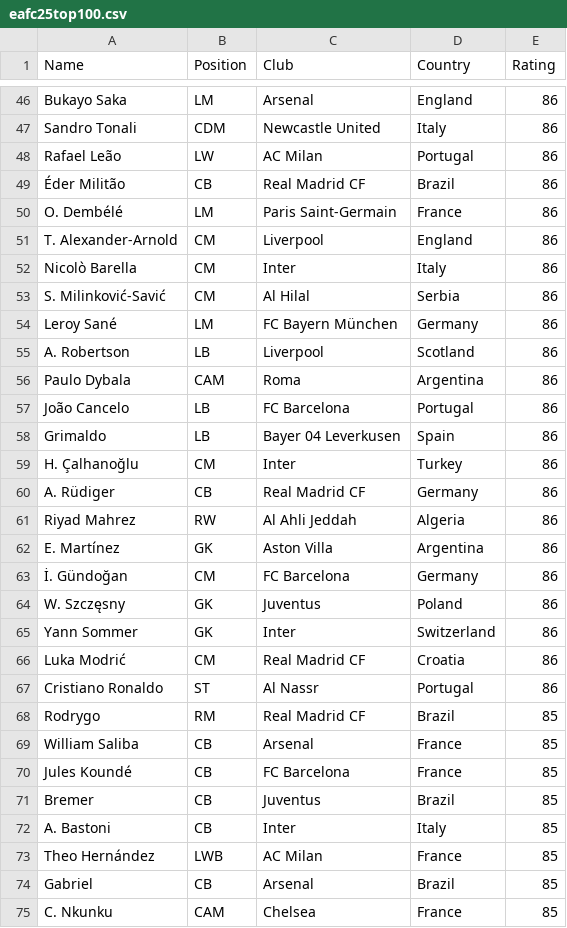
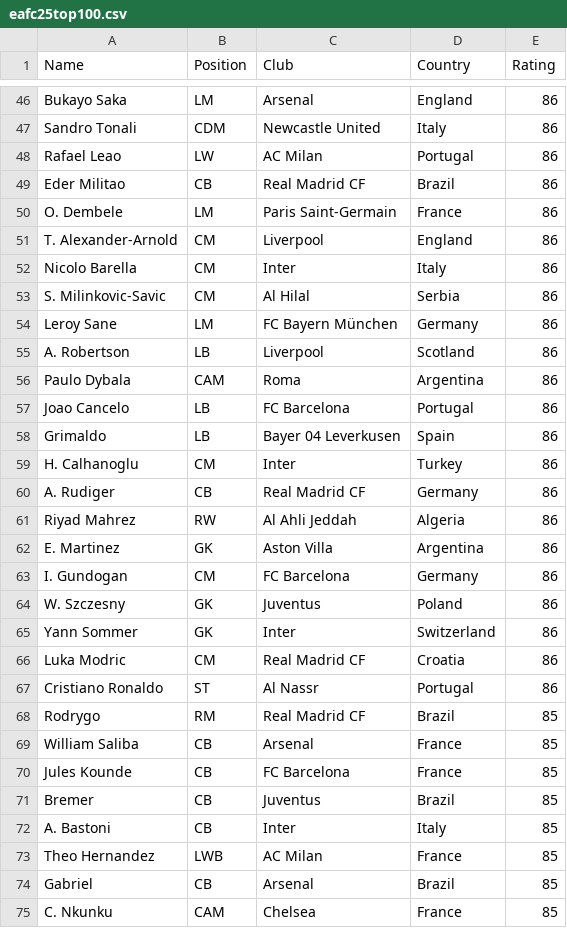
Before and after one commit to aravgoyal/footygames, a CSV file: src/assets/eafc25top100.csv, drawn as a sheet; only a part is shown, gaps mark what is left out; the diff covers the shown part only.

```diff
--- a/src/assets/eafc25top100.csv
+++ b/src/assets/eafc25top100.csv
@@ -47,21 +47,21 @@ Bukayo Saka,LM,Arsenal,England,86
 Sandro Tonali,CDM,Newcastle United,Italy,86
-Rafael Leão,LW,AC Milan,Portugal,86
-Éder Militão,CB,Real Madrid CF,Brazil,86
-O. Dembélé,LM,Paris Saint-Germain,France,86
+Rafael Leao,LW,AC Milan,Portugal,86
+Eder Militao,CB,Real Madrid CF,Brazil,86
+O. Dembele,LM,Paris Saint-Germain,France,86
 T. Alexander-Arnold,CM,Liverpool,England,86
-Nicolò Barella,CM,Inter,Italy,86
-S. Milinković-Savić,CM,Al Hilal,Serbia,86
-Leroy Sané,LM,FC Bayern München,Germany,86
+Nicolo Barella,CM,Inter,Italy,86
+S. Milinkovic-Savic,CM,Al Hilal,Serbia,86
+Leroy Sane,LM,FC Bayern München,Germany,86
 A. Robertson,LB,Liverpool,Scotland,86
 Paulo Dybala,CAM,Roma,Argentina,86
-João Cancelo,LB,FC Barcelona,Portugal,86
+Joao Cancelo,LB,FC Barcelona,Portugal,86
 Grimaldo,LB,Bayer 04 Leverkusen,Spain,86
-H. Çalhanoğlu,CM,Inter,Turkey,86
-A. Rüdiger,CB,Real Madrid CF,Germany,86
+H. Calhanoglu,CM,Inter,Turkey,86
+A. Rudiger,CB,Real Madrid CF,Germany,86
 Riyad Mahrez,RW,Al Ahli Jeddah,Algeria,86
-E. Martínez,GK,Aston Villa,Argentina,86
-İ. Gündoğan,CM,FC Barcelona,Germany,86
-W. Szczęsny,GK,Juventus,Poland,86
+E. Martinez,GK,Aston Villa,Argentina,86
+I. Gundogan,CM,FC Barcelona,Germany,86
+W. Szczesny,GK,Juventus,Poland,86
 Yann Sommer,GK,Inter,Switzerland,86
-Luka Modrić,CM,Real Madrid CF,Croatia,86
+Luka Modric,CM,Real Madrid CF,Croatia,86
 Cristiano Ronaldo,ST,Al Nassr,Portugal,86
@@ -69,6 +69,6 @@ Rodrygo,RM,Real Madrid CF,Brazil,85
 William Saliba,CB,Arsenal,France,85
-Jules Koundé,CB,FC Barcelona,France,85
+Jules Kounde,CB,FC Barcelona,France,85
 Bremer,CB,Juventus,Brazil,85
 A. Bastoni,CB,Inter,Italy,85
-Theo Hernández,LWB,AC Milan,France,85
+Theo Hernandez,LWB,AC Milan,France,85
 Gabriel,CB,Arsenal,Brazil,85
```
Also changed, not shown: 11 edited cells elsewhere in this file, 7 other files.
